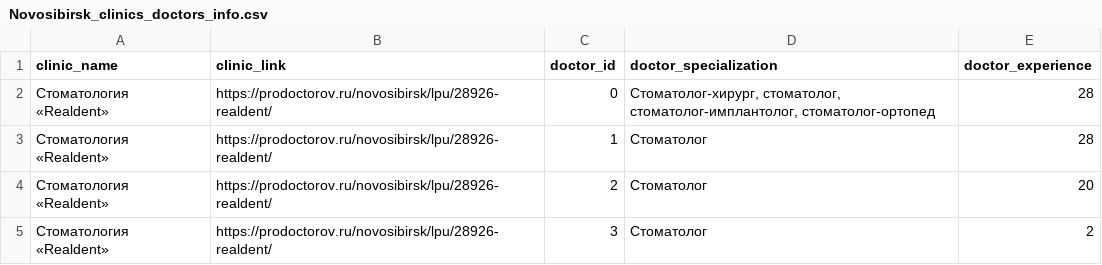
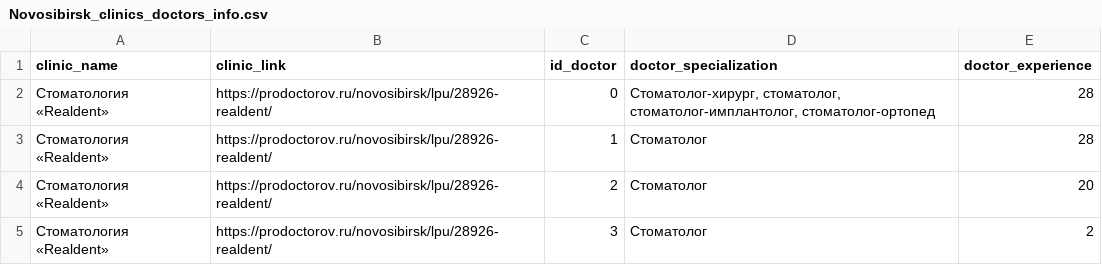
Before and after one commit to Telelichko/dental_services_analysis, a CSV file: Data/Novosibirsk_clinics_doctors_info.csv, drawn as a sheet; only a part is shown.

```diff
--- a/Data/Novosibirsk_clinics_doctors_info.csv
+++ b/Data/Novosibirsk_clinics_doctors_info.csv
@@ -1,2 +1,2 @@
-clinic_name|clinic_link|doctor_id|doctor_specialization|doctor_experience
+clinic_name|clinic_link|id_doctor|doctor_specialization|doctor_experience
 Стоматология «Realdent»|https://prodoctorov.ru/novosibirsk/lpu/28926-realdent/|0|Стоматолог-хирург, стоматолог, стоматолог-имплантолог, стоматолог-ортопед|28
```
Also changed, not shown: 2 other files.
